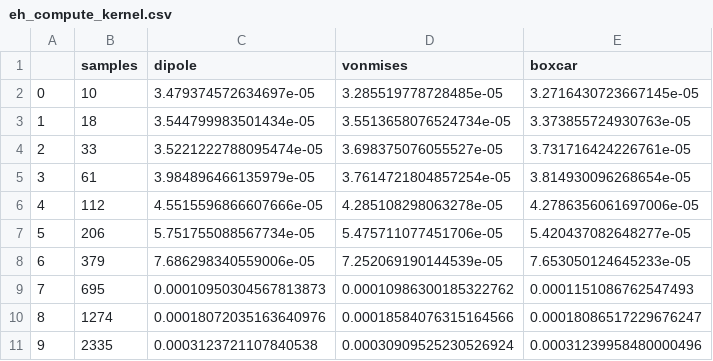
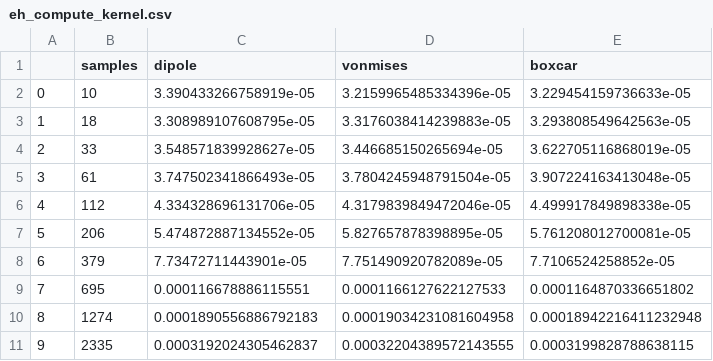
Before and after one commit to EHTJulia/ScatteringOptics.jl, a CSV file: examples/benchmarks/1_scattering_kernel_speed/eh_compute_kernel.csv, drawn as a sheet; only a part is shown; the diff covers the shown part only.

```diff
--- a/examples/benchmarks/1_scattering_kernel_speed/eh_compute_kernel.csv
+++ b/examples/benchmarks/1_scattering_kernel_speed/eh_compute_kernel.csv
@@ -1,11 +1,11 @@
 ,samples,dipole,vonmises,boxcar
-0,10,3.479374572634697e-05,3.285519778728485e-05,3.2716430723667145e-05
-1,18,3.544799983501434e-05,3.5513658076524734e-05,3.373855724930763e-05
-2,33,3.5221222788095474e-05,3.698375076055527e-05,3.731716424226761e-05
-3,61,3.984896466135979e-05,3.7614721804857254e-05,3.814930096268654e-05
-4,112,4.5515596866607666e-05,4.285108298063278e-05,4.2786356061697006e-05
-5,206,5.751755088567734e-05,5.475711077451706e-05,5.420437082648277e-05
-6,379,7.686298340559006e-05,7.252069190144539e-05,7.653050124645233e-05
-7,695,0.00010950304567813873,0.00010986300185322762,0.0001151086762547493
-8,1274,0.00018072035163640976,0.00018584076315164566,0.00018086517229676247
-9,2335,0.0003123721107840538,0.00030909525230526924,0.00031239958480000496
+0,10,3.390433266758919e-05,3.2159965485334396e-05,3.229454159736633e-05
+1,18,3.308989107608795e-05,3.3176038414239883e-05,3.293808549642563e-05
+2,33,3.548571839928627e-05,3.446685150265694e-05,3.622705116868019e-05
+3,61,3.747502341866493e-05,3.7804245948791504e-05,3.907224163413048e-05
+4,112,4.334328696131706e-05,4.3179839849472046e-05,4.499917849898338e-05
+5,206,5.474872887134552e-05,5.827657878398895e-05,5.761208012700081e-05
+6,379,7.73472711443901e-05,7.751490920782089e-05,7.7106524258852e-05
+7,695,0.000116678886115551,0.0001166127622127533,0.0001164870336651802
+8,1274,0.0001890556886792183,0.00019034231081604958,0.00018942216411232948
+9,2335,0.0003192024305462837,0.00032204389572143555,0.0003199828788638115
```
Also changed, not shown: 30 edited cells elsewhere in this file, examples/benchmarks/1_scattering_kernel_speed/so_compute_kernel.csv, examples/benchmarks/2_full_scattering_speed/eh_full_scattering.csv, 1 other file.
